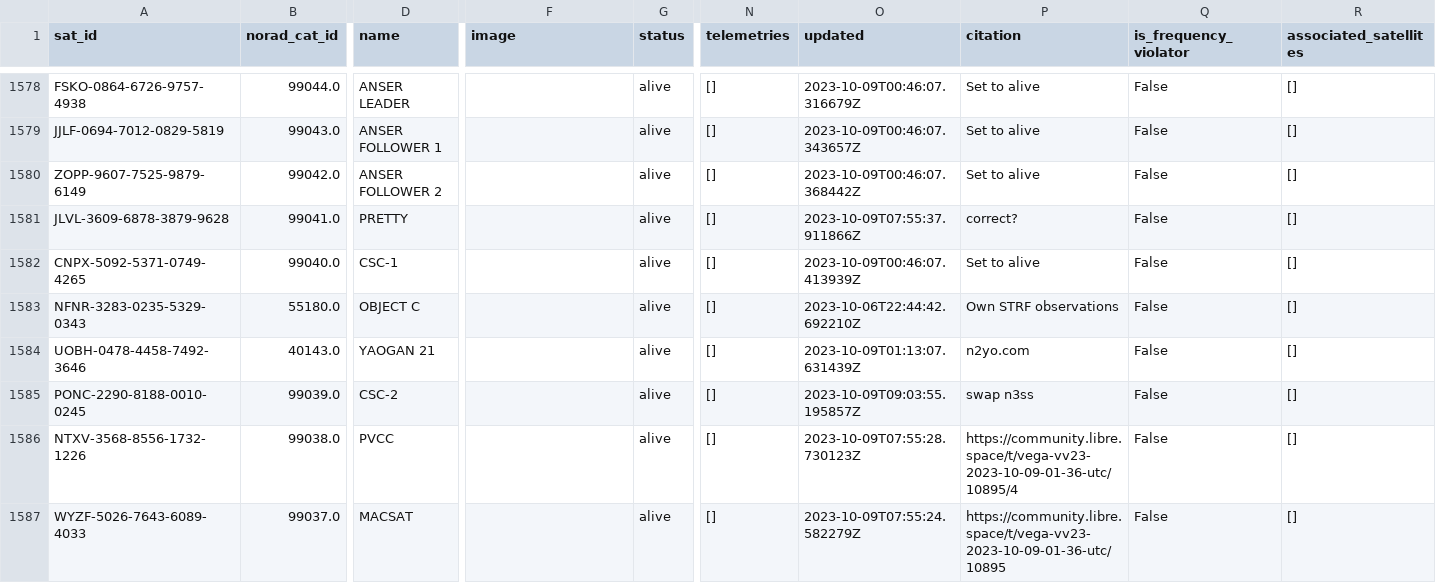
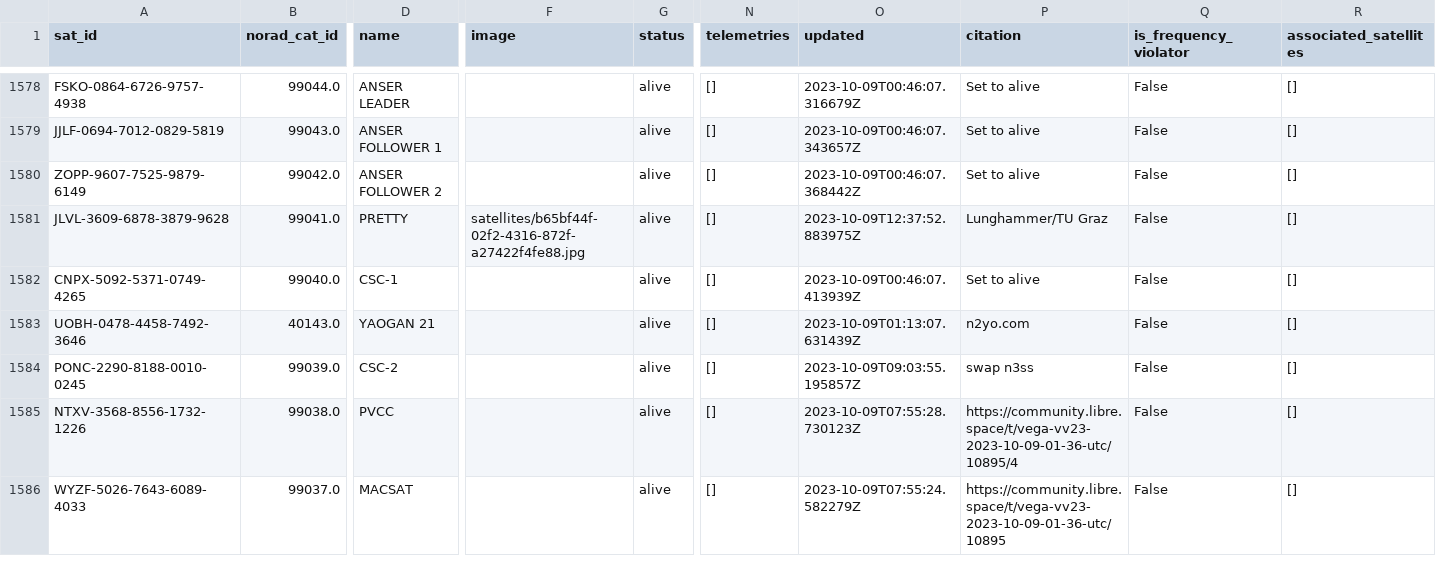
Before and after one commit to Sibizwan5/amateur-satellite-database, a CSV file: data/satnogs.csv, drawn as a sheet; only a part is shown, gaps mark what is left out; removed rows and columns are numbered as before the commit, all else as after; rows hold the shown columns only; the diff covers the shown part only; the diff names each change by its address in the sheet, - before the commit and + after, or states it on an @@ line.

```diff
--- a/data/satnogs.csv
+++ b/data/satnogs.csv
-F1581 (image): (empty)
+F1581 (image): satellites/b65bf44f-02f2-4316-872f-a27422f4fe88.jpg
-O1581 (updated): 2023-10-09T07:55:37.911866Z
+O1581 (updated): 2023-10-09T12:37:52.883975Z
-P1581 (citation): correct?
+P1581 (citation): Lunghammer/TU Graz
-row 1583: NFNR-3283-0235-5329-0343 | 55180.0 | OBJECT C |  | alive | [] | 2023-10-06T22:44:42.692210Z | Own STRF observations | False | []
```
Also changed, not shown: 1 added row and 11 edited cells elsewhere in this file, data/amsat-all-frequencies.csv, 2 other files.
